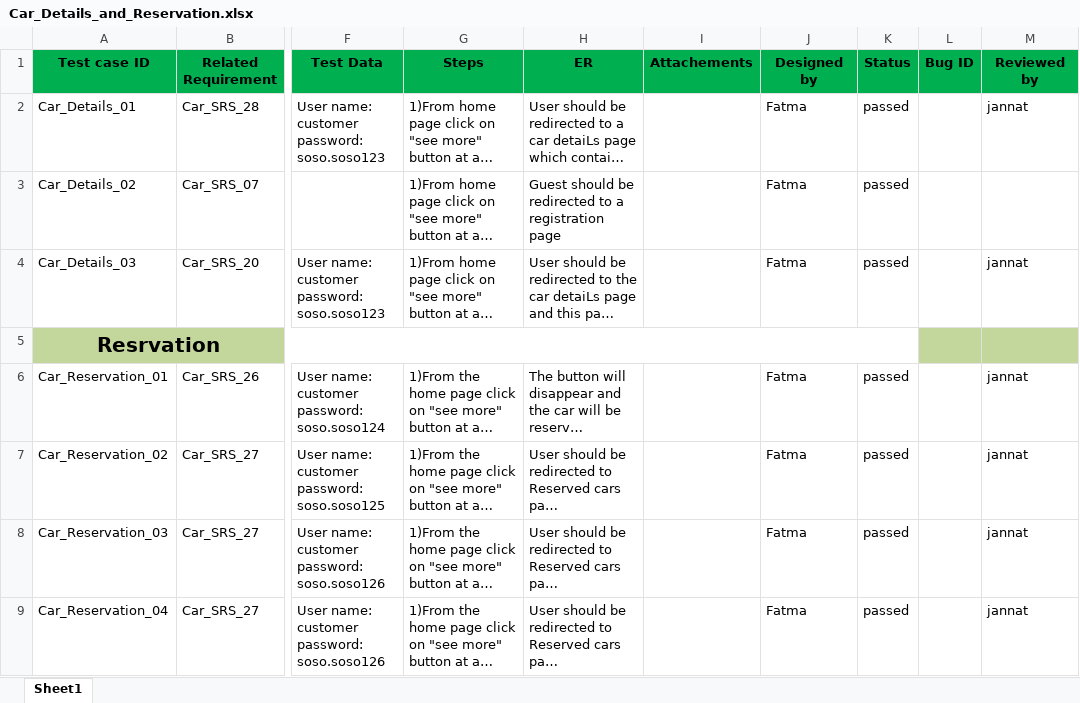
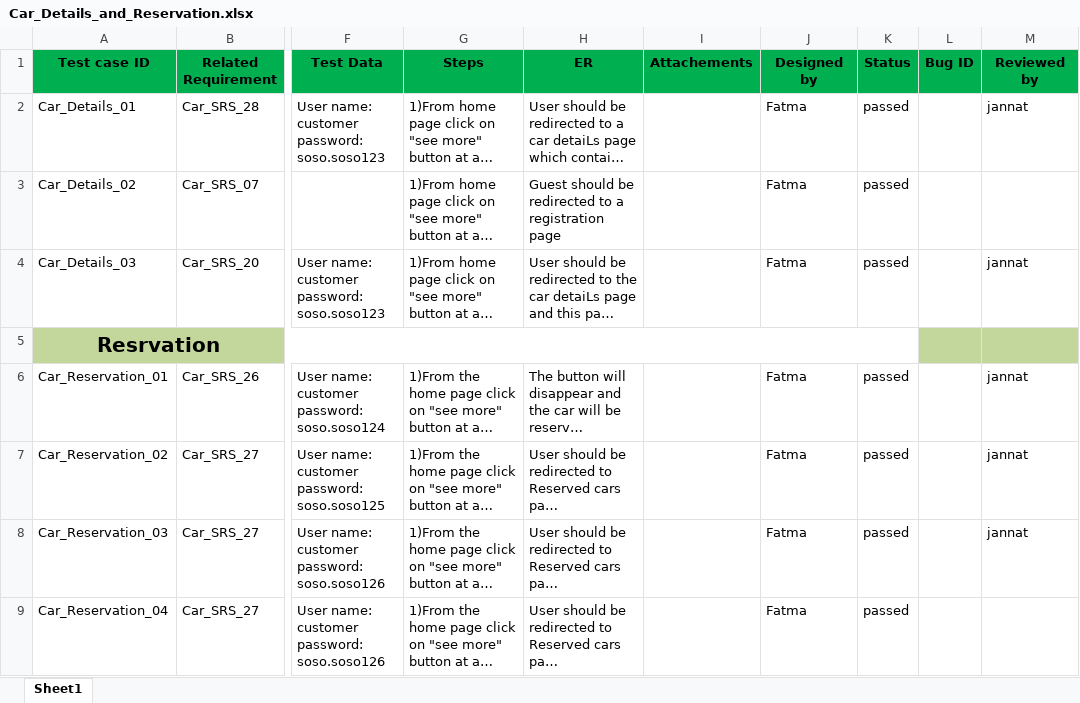
Before and after one commit to FatmaMohamedSoliman/CarPurchasing, an Excel workbook: Car_TestCases/Car_Details_and_Reservation.xlsx, sheet Sheet1, drawn as a sheet; only a part is shown, gaps mark what is left out; long unchanged cells end in …; values as stored, in another font and other column widths than the file's, no borders; charts and pictures not drawn; the diff names each change by its address in the sheet, - before the commit and + after, or states it on an @@ line.

Commit message:
Update car details and reservation test cases

```diff
--- a/Car_TestCases/Car_Details_and_Reservation.xlsx (sheet Sheet1)
+++ b/Car_TestCases/Car_Details_and_Reservation.xlsx (sheet Sheet1)
-M9 (Reviewed by): jannat
+M9 (Reviewed by): (empty)
```
